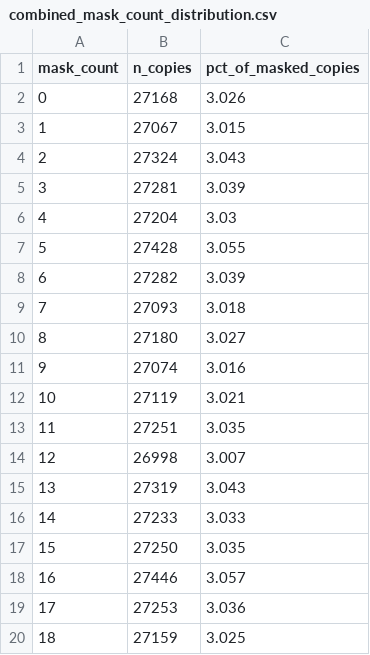
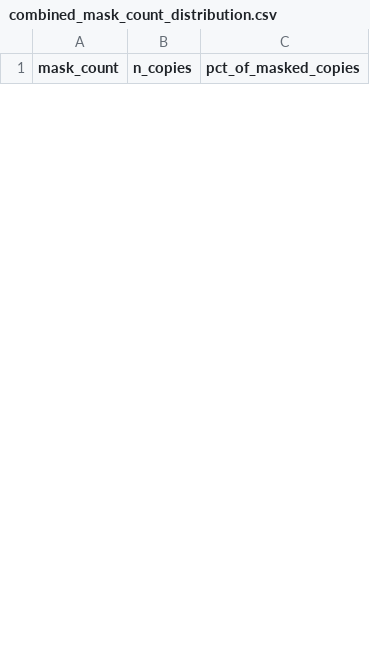
Before and after one commit to ibraheemak/accident-severity-predictor, a CSV file: data/splits/masked/mask_stats/combined_mask_count_distribution.csv, drawn as a sheet; only a part is shown; the diff covers the shown part only.

```diff
--- a/data/splits/masked/mask_stats/combined_mask_count_distribution.csv
+++ b/data/splits/masked/mask_stats/combined_mask_count_distribution.csv
@@ -1,20 +1 @@
 mask_count,n_copies,pct_of_masked_copies
-0,27168,3.026
-1,27067,3.015
-2,27324,3.043
-3,27281,3.039
-4,27204,3.03
-5,27428,3.055
-6,27282,3.039
-7,27093,3.018
-8,27180,3.027
-9,27074,3.016
-10,27119,3.021
-11,27251,3.035
-12,26998,3.007
-13,27319,3.043
-14,27233,3.033
-15,27250,3.035
-16,27446,3.057
-17,27253,3.036
-18,27159,3.025
```
Also changed, not shown: 25 added rows and 14 removed rows elsewhere in this file, data/splits/masked/mask_stats/combined_feature_mask_frequency.csv, data/splits/masked/mask_stats/test_feature_mask_frequency.csv, 20 other files.
